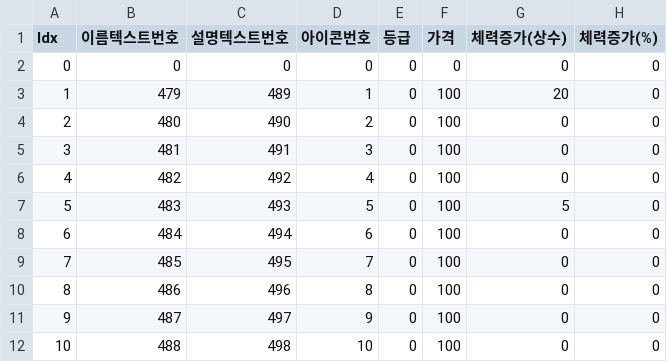
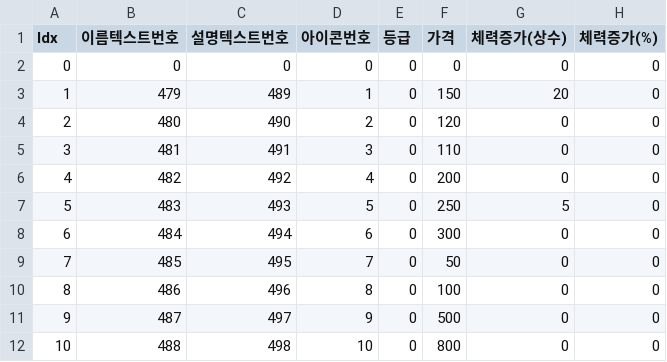
Before and after one commit to COSYSOCY/Unity_Team_Project, a CSV file: Assets/CSV/Resources/project - Card_Info.csv, drawn as a sheet; only a part is shown; the diff names each change by its address in the sheet, - before the commit and + after, or states it on an @@ line.

```diff
--- a/Assets/CSV/Resources/project - Card_Info.csv
+++ b/Assets/CSV/Resources/project - Card_Info.csv
-F3 (가격): 100
+F3 (가격): 150
-F4 (가격): 100
+F4 (가격): 120
-F5 (가격): 100
+F5 (가격): 110
-F6 (가격): 100
+F6 (가격): 200
-F7 (가격): 100
+F7 (가격): 250
-F8 (가격): 100
+F8 (가격): 300
-F9 (가격): 100
+F9 (가격): 50
-F11 (가격): 100
+F11 (가격): 500
-F12 (가격): 100
+F12 (가격): 800
```
Also changed, not shown: 7 other files.
